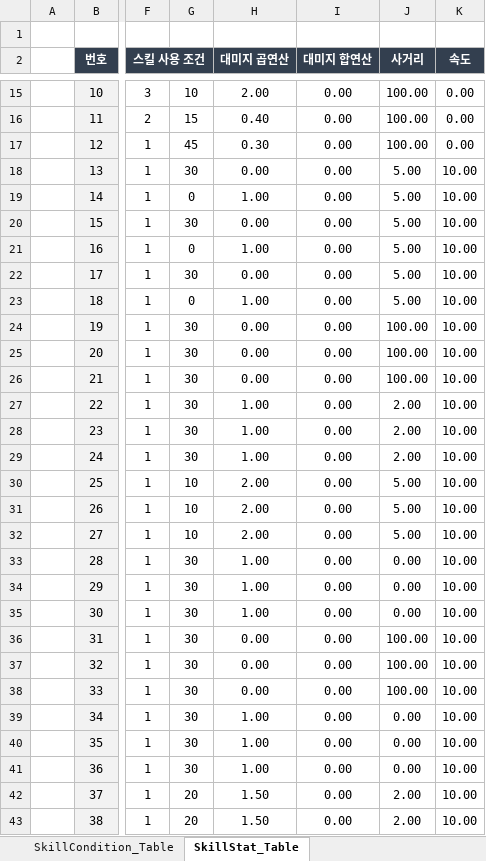
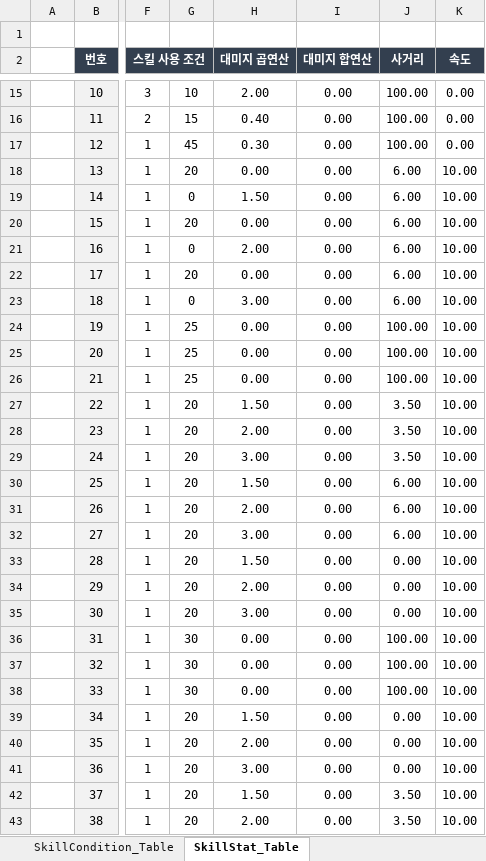
Before and after one commit to kimmk1533/DefensiveDungeon, an Excel workbook: Documents/Table_List/04_Skill_Table.xlsx, sheet SkillStat_Table, drawn as a sheet; only a part is shown, gaps mark what is left out; values as stored, in another font and other column widths than the file's, no borders; the diff covers the shown part only; the diff names each change by its address in the sheet, - before the commit and + after, or states it on an @@ line.

```diff
--- a/Documents/Table_List/04_Skill_Table.xlsx (sheet SkillStat_Table)
+++ b/Documents/Table_List/04_Skill_Table.xlsx (sheet SkillStat_Table)
-G18: 30
+G18: 20
-J18:J23 (사거리): 5.00
+J18:J23 (사거리): 6.00
-H19 (대미지 곱연산): 1.00
+H19 (대미지 곱연산): 1.50
-G20: 30
+G20: 20
-H21 (대미지 곱연산): 1.00
+H21 (대미지 곱연산): 2.00
-G22: 30
+G22: 20
-H23 (대미지 곱연산): 1.00
+H23 (대미지 곱연산): 3.00
-G24:G26: 30
+G24:G26: 25
-G27:G29: 30
+G27:G29: 20
-H27 (대미지 곱연산): 1.00
+H27 (대미지 곱연산): 1.50
-J27:J29 (사거리): 2.00
+J27:J29 (사거리): 3.50
-H28 (대미지 곱연산): 1.00
+H28 (대미지 곱연산): 2.00
-H29 (대미지 곱연산): 1.00
+H29 (대미지 곱연산): 3.00
-G30:G32: 10
+G30:G32: 20
-H30 (대미지 곱연산): 2.00
+H30 (대미지 곱연산): 1.50
-J30:J32 (사거리): 5.00
+J30:J32 (사거리): 6.00
-H32 (대미지 곱연산): 2.00
+H32 (대미지 곱연산): 3.00
-G33:G35: 30
+G33:G35: 20
-H33 (대미지 곱연산): 1.00
+H33 (대미지 곱연산): 1.50
-H34 (대미지 곱연산): 1.00
+H34 (대미지 곱연산): 2.00
-H35 (대미지 곱연산): 1.00
+H35 (대미지 곱연산): 3.00
-G39:G41: 30
+G39:G41: 20
-H39 (대미지 곱연산): 1.00
+H39 (대미지 곱연산): 1.50
-H40 (대미지 곱연산): 1.00
+H40 (대미지 곱연산): 2.00
-H41 (대미지 곱연산): 1.00
+H41 (대미지 곱연산): 3.00
-J42:J43 (사거리): 2.00
+J42:J43 (사거리): 3.50
-H43 (대미지 곱연산): 1.50
+H43 (대미지 곱연산): 2.00
```
Also changed, not shown: 193 edited cells elsewhere in this sheet, 1 other file.
